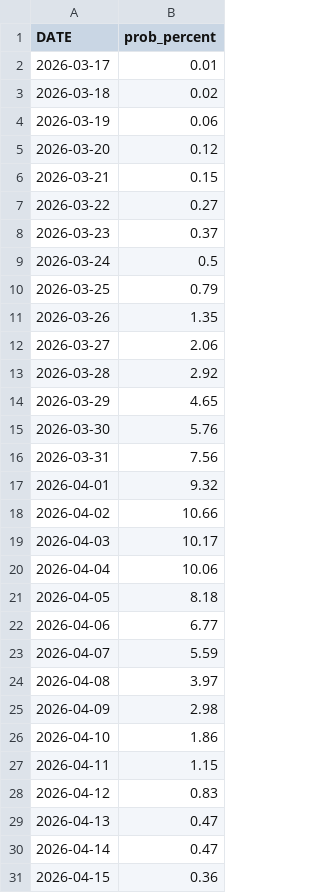
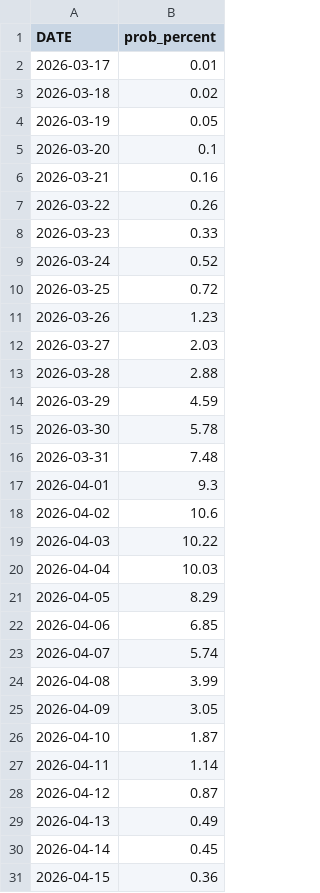
Before and after one commit to tinius/peak-bloom-prediction, a CSV file: outputs/runs/2026-03-06/bloom_probabilities.csv, drawn as a sheet; only a part is shown; the diff covers the shown part only.

```diff
--- a/outputs/runs/2026-03-06/bloom_probabilities.csv
+++ b/outputs/runs/2026-03-06/bloom_probabilities.csv
@@ -3,29 +3,29 @@ DATE,prob_percent
 2026-03-18,0.02
-2026-03-19,0.06
-2026-03-20,0.12
-2026-03-21,0.15
-2026-03-22,0.27
-2026-03-23,0.37
-2026-03-24,0.5
-2026-03-25,0.79
-2026-03-26,1.35
-2026-03-27,2.06
-2026-03-28,2.92
-2026-03-29,4.65
-2026-03-30,5.76
-2026-03-31,7.56
-2026-04-01,9.32
-2026-04-02,10.66
-2026-04-03,10.17
-2026-04-04,10.06
-2026-04-05,8.18
-2026-04-06,6.77
-2026-04-07,5.59
-2026-04-08,3.97
-2026-04-09,2.98
-2026-04-10,1.86
-2026-04-11,1.15
-2026-04-12,0.83
-2026-04-13,0.47
-2026-04-14,0.47
+2026-03-19,0.05
+2026-03-20,0.1
+2026-03-21,0.16
+2026-03-22,0.26
+2026-03-23,0.33
+2026-03-24,0.52
+2026-03-25,0.72
+2026-03-26,1.23
+2026-03-27,2.03
+2026-03-28,2.88
+2026-03-29,4.59
+2026-03-30,5.78
+2026-03-31,7.48
+2026-04-01,9.3
+2026-04-02,10.6
+2026-04-03,10.22
+2026-04-04,10.03
+2026-04-05,8.29
+2026-04-06,6.85
+2026-04-07,5.74
+2026-04-08,3.99
+2026-04-09,3.05
+2026-04-10,1.87
+2026-04-11,1.14
+2026-04-12,0.87
+2026-04-13,0.49
+2026-04-14,0.45
 2026-04-15,0.36
```
Also changed, not shown: 2 edited cells elsewhere in this file, forecast_temps/accuweather_dc_2026-03-06.csv, outputs/runs/2026-03-06/temp_paths_sample50.csv, 1 other file.
